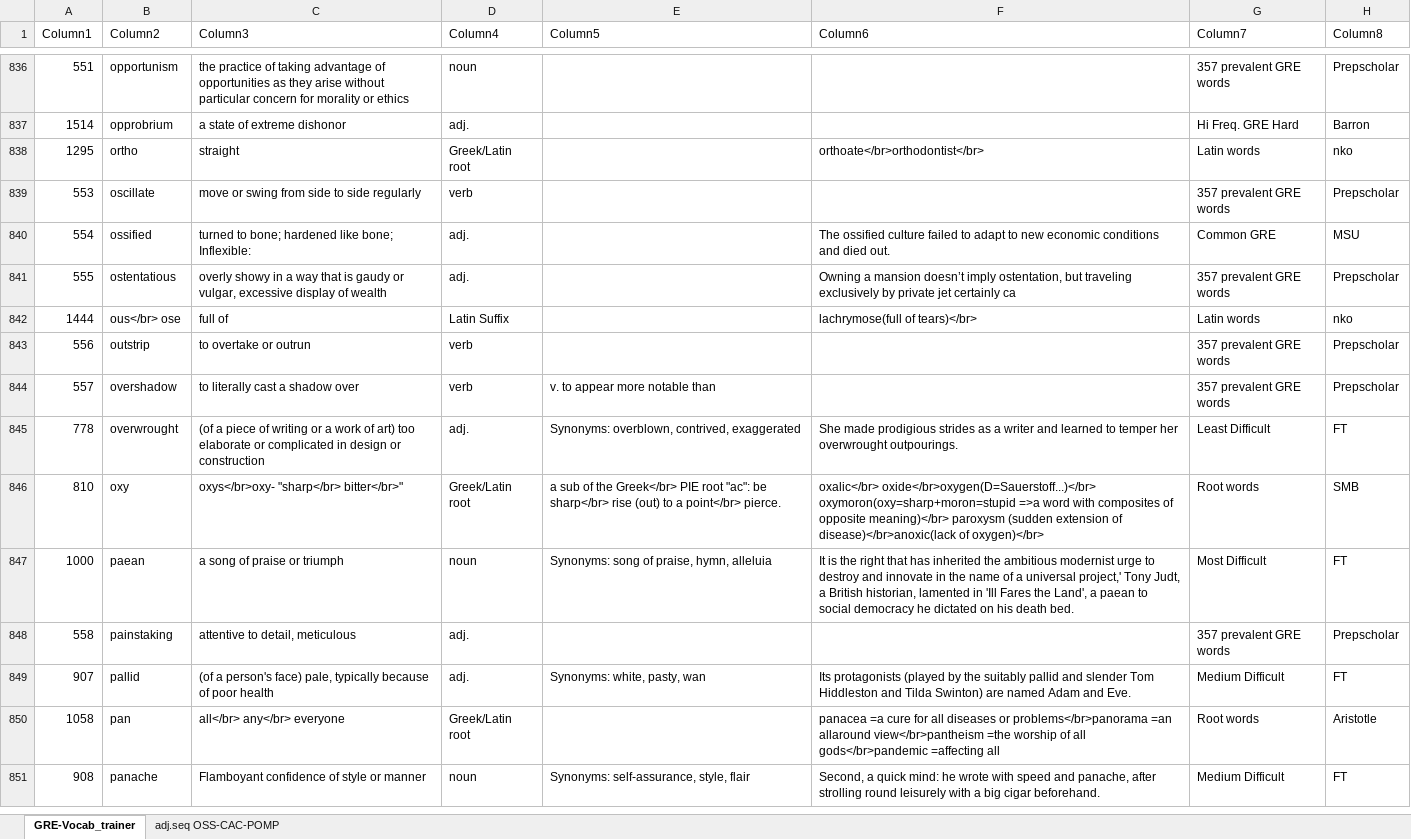
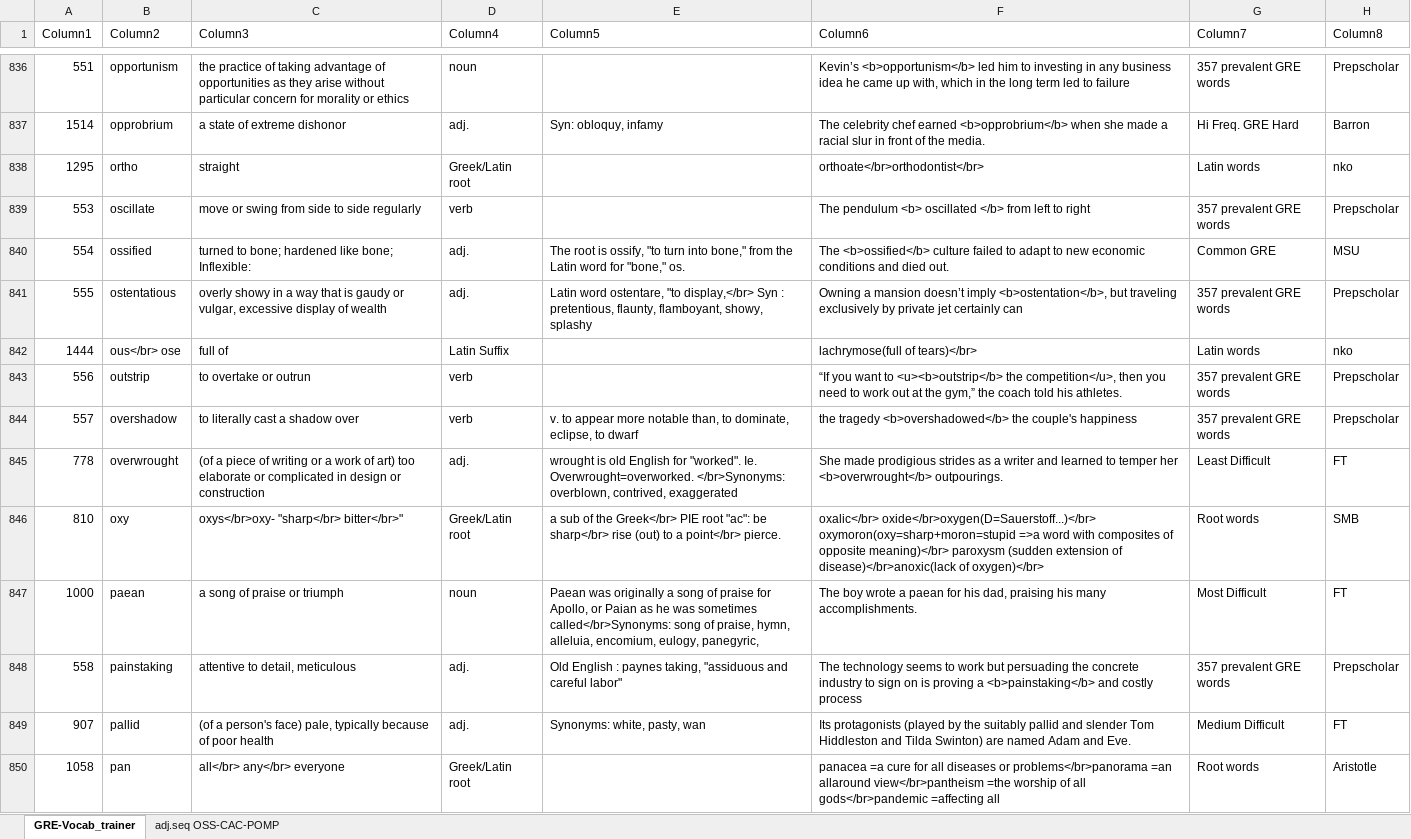
Before and after one commit to AlexBocken/GRE, an Excel workbook: GRE-Vocab_trainer.xlsx, sheet GRE-Vocab_trainer, drawn as a sheet; only a part is shown, gaps mark what is left out; the shorter side is filled out with more unchanged rows; values as stored, in another font and other column widths than the file's, no borders; conditional formats and table styles not drawn; the diff covers the shown part only; the diff names each change by its address in the sheet, - before the commit and + after, or states it on an @@ line.

```diff
--- a/GRE-Vocab_trainer.xlsx (sheet GRE-Vocab_trainer)
+++ b/GRE-Vocab_trainer.xlsx (sheet GRE-Vocab_trainer)
-F836 (Column6): (empty)
+F836 (Column6): Kevin’s <b>opportunism</b> led him to investing in any business idea he came up with, which in the long term led to failure
-E837 (Column5): (empty)
+E837 (Column5): Syn: obloquy, infamy
-F837 (Column6): (empty)
+F837 (Column6): The celebrity chef earned <b>opprobrium</b> when she made a racial slur in front of the media.
-F839 (Column6): (empty)
+F839 (Column6): The pendulum <b> oscillated </b> from left to right
-E840 (Column5): (empty)
+E840 (Column5): The root is ossify, "to turn into bone," from the Latin word for "bone," os.
-F840 (Column6): The ossified culture failed…
+F840 (Column6): The <b>ossified</b> culture failed…
-E841 (Column5): (empty)
+E841 (Column5): Latin word ostentare, "to display,</br> Syn : pretentious, flaunty, flamboyant, showy, splashy
-F841 (Column6): …doesn’t imply ostentation, but traveling exclusively by private jet certainly ca
+F841 (Column6): …doesn’t imply <b>ostentation</b>, but traveling exclusively by private jet certainly can
-F843 (Column6): (empty)
+F843 (Column6): “If you want to <u><b>outstrip</b> the competition</u>, then you need to work out at the gym,” the coach told his athletes.
-E844 (Column5): …more notable than
+E844 (Column5): …more notable than, to dominate, eclipse, to dwarf
-F844 (Column6): (empty)
+F844 (Column6): the tragedy <b>overshadowed</b> the couple's happiness
-E845 (Column5): Synonyms: overblown, contrived,…
+E845 (Column5): wrought is old English for "worked". Ie. Overwrought=overworked. </br>Synonyms: overblown, contrived,…
-F845 (Column6): …temper her overwrought outpourings.
+F845 (Column6): …temper her <b>overwrought</b> outpourings.
-E847 (Column5): Synonyms: song of praise, hymn, alleluia
+E847 (Column5): Paean was originally a song of praise for Apollo, or Paian as he was sometimes called</br>Synonyms: song of praise, hymn, alleluia, encomium, eulogy, panegyric,
-F847 (Column6): It is the right that has inherited the ambitious modernist urge to destroy and innovate in the name of a universal project,' Tony Judt, a British historian, lamented in 'Ill Fares the Land', a paean to social democracy he dictated on his death bed.
+F847 (Column6): The boy wrote a paean for his dad, praising his many accomplishments.
-E848 (Column5): (empty)
+E848 (Column5): Old English : paynes taking, "assiduous and careful labor"
-F848 (Column6): (empty)
+F848 (Column6): The technology seems to work but persuading the concrete industry to sign on is proving a <b>painstaking</b> and costly process
```
Also changed, not shown: 1 added row, 2 removed rows, 170 edited cells and cell formats elsewhere in this sheet, 3 other files.
